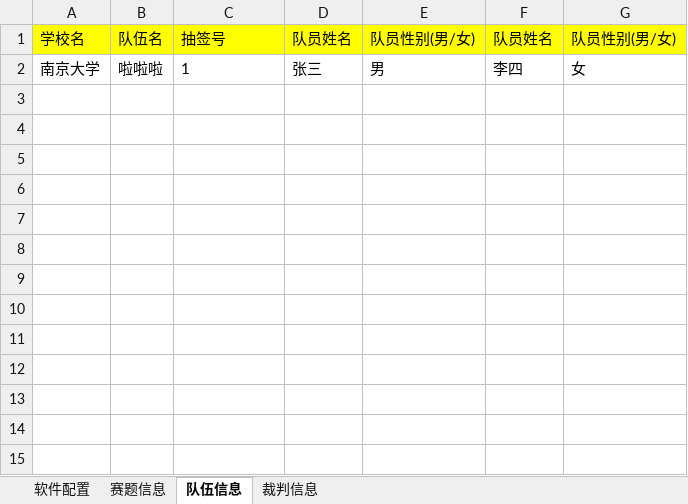
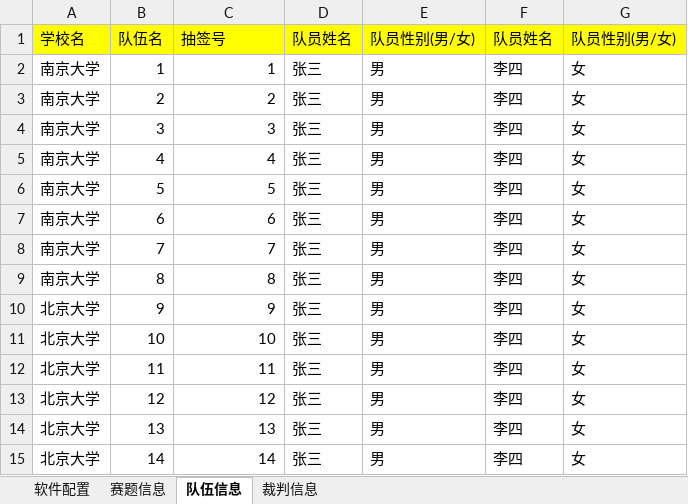
Before and after one commit to VatinaCharo/PTAssist, an Excel workbook: Server/ServerData/server_config.xlsx, sheet 队伍信息, drawn as a sheet; values as stored, in another font and other column widths than the file's, no borders; the diff names each change by its address in the sheet, - before the commit and + after, or states it on an @@ line.

```diff
--- a/Server/ServerData/server_config.xlsx (sheet 队伍信息)
+++ b/Server/ServerData/server_config.xlsx (sheet 队伍信息)
-B2: 啦啦啦
+B2: 1
-C2 alignment: left
+C2 alignment: right
+row 3: 南京大学 | 2 | 2 | 张三 | 男 | 李四 | 女
+row 4: 南京大学 | 3 | 3 | 张三 | 男 | 李四 | 女
+row 5: 南京大学 | 4 | 4 | 张三 | 男 | 李四 | 女
+row 6: 南京大学 | 5 | 5 | 张三 | 男 | 李四 | 女
+row 7: 南京大学 | 6 | 6 | 张三 | 男 | 李四 | 女
+row 8: 南京大学 | 7 | 7 | 张三 | 男 | 李四 | 女
+row 9: 南京大学 | 8 | 8 | 张三 | 男 | 李四 | 女
+row 10: 北京大学 | 9 | 9 | 张三 | 男 | 李四 | 女
+row 11: 北京大学 | 10 | 10 | 张三 | 男 | 李四 | 女
+row 12: 北京大学 | 11 | 11 | 张三 | 男 | 李四 | 女
+row 13: 北京大学 | 12 | 12 | 张三 | 男 | 李四 | 女
+row 14: 北京大学 | 13 | 13 | 张三 | 男 | 李四 | 女
+row 15: 北京大学 | 14 | 14 | 张三 | 男 | 李四 | 女
```
Also changed, not shown: sheet 裁判信息, sheet 软件配置, 18 other files.
